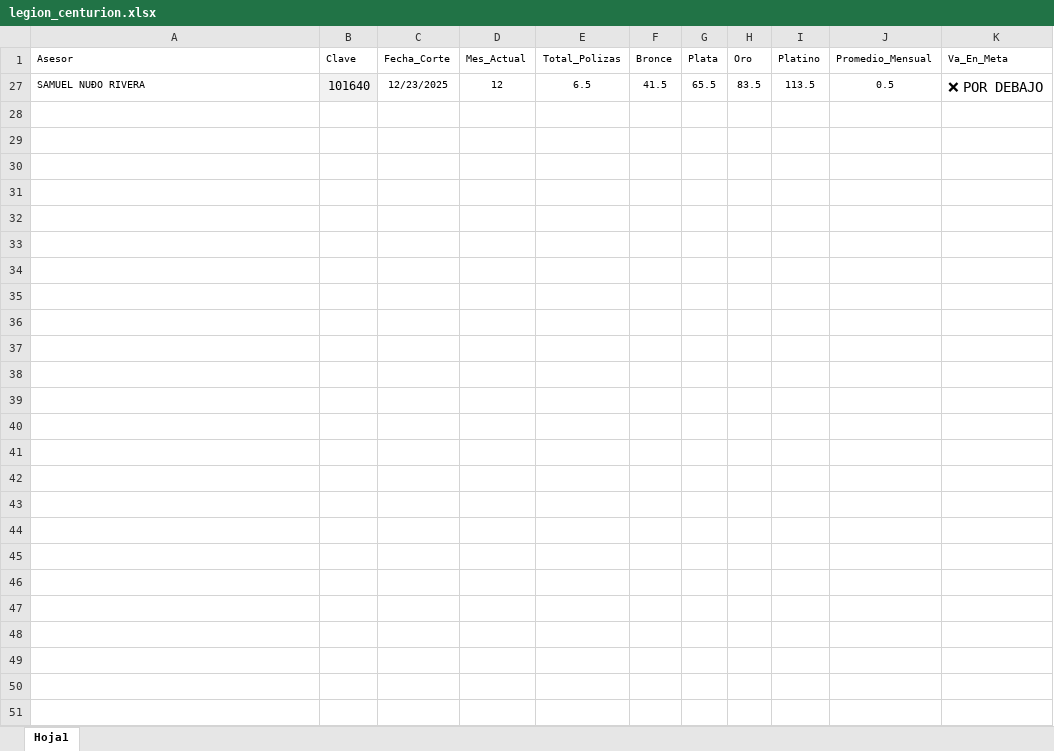
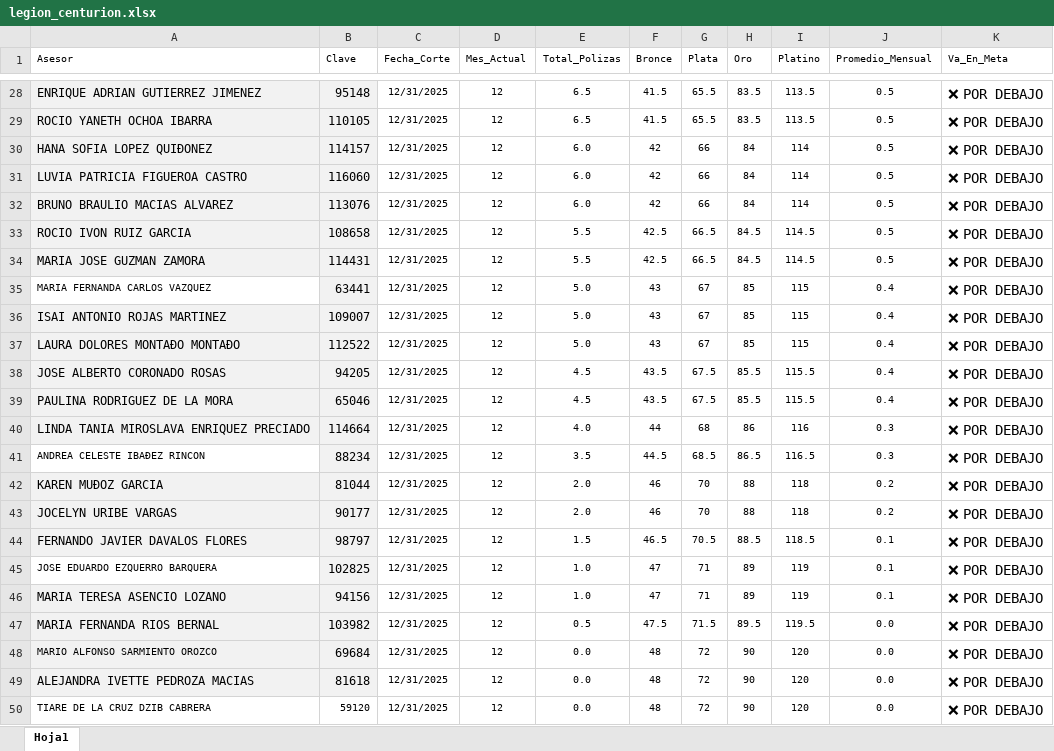
Before and after one commit to davalosdiego833/tablero-ambriz, an Excel workbook: legion_centurion/legion_centurion.xlsx, sheet Hoja1, drawn as a sheet; only a part is shown, gaps mark what is left out; values as stored, in another font and other column widths than the file's, no borders; conditional formats and table styles not drawn; addresses are those after the commit; the diff covers the shown part only; the diff names each change by its address in the sheet, - before the commit and + after, or states it on an @@ line.

```diff
--- a/legion_centurion/legion_centurion.xlsx (sheet Hoja1)
+++ b/legion_centurion/legion_centurion.xlsx (sheet Hoja1)
-A28 (Asesor): SAMUEL NUÐO RIVERA
+A28 (Asesor): ENRIQUE ADRIAN GUTIERREZ JIMENEZ
-A28 fill: none
+A28 fill: #F2F2F2, text size: larger
-B28 (Clave): 101640
+B28 (Clave): 95148
-C28 (Fecha_Corte): 12/23/2025
+C28 (Fecha_Corte): 12/31/2025
+row 29: ROCIO YANETH OCHOA IBARRA | 110105 | 12/31/2025 | 12 | 6.5 | 41.5 | 65.5 | 83.5 | 113.5 | 0.5 | ❌ POR DEBAJO
+row 30: HANA SOFIA LOPEZ QUIÐONEZ | 114157 | 12/31/2025 | 12 | 6.0 | 42 | 66 | 84 | 114 | 0.5 | ❌ POR DEBAJO
+row 31: LUVIA PATRICIA FIGUEROA CASTRO | 116060 | 12/31/2025 | 12 | 6.0 | 42 | 66 | 84 | 114 | 0.5 | ❌ POR DEBAJO
+row 32: BRUNO BRAULIO MACIAS ALVAREZ | 113076 | 12/31/2025 | 12 | 6.0 | 42 | 66 | 84 | 114 | 0.5 | ❌ POR DEBAJO
+row 33: ROCIO IVON RUIZ GARCIA | 108658 | 12/31/2025 | 12 | 5.5 | 42.5 | 66.5 | 84.5 | 114.5 | 0.5 | ❌ POR DEBAJO
+row 34: MARIA JOSE GUZMAN ZAMORA | 114431 | 12/31/2025 | 12 | 5.5 | 42.5 | 66.5 | 84.5 | 114.5 | 0.5 | ❌ POR DEBAJO
+row 35: MARIA FERNANDA CARLOS VAZQUEZ | 63441 | 12/31/2025 | 12 | 5.0 | 43 | 67 | 85 | 115 | 0.4 | ❌ POR DEBAJO
+row 36: ISAI ANTONIO ROJAS MARTINEZ | 109007 | 12/31/2025 | 12 | 5.0 | 43 | 67 | 85 | 115 | 0.4 | ❌ POR DEBAJO
+row 37: LAURA DOLORES MONTAÐO MONTAÐO | 112522 | 12/31/2025 | 12 | 5.0 | 43 | 67 | 85 | 115 | 0.4 | ❌ POR DEBAJO
+row 38: JOSE ALBERTO CORONADO ROSAS | 94205 | 12/31/2025 | 12 | 4.5 | 43.5 | 67.5 | 85.5 | 115.5 | 0.4 | ❌ POR DEBAJO
+row 39: PAULINA RODRIGUEZ DE LA MORA | 65046 | 12/31/2025 | 12 | 4.5 | 43.5 | 67.5 | 85.5 | 115.5 | 0.4 | ❌ POR DEBAJO
+row 40: LINDA TANIA MIROSLAVA ENRIQUEZ PRECIADO | 114664 | 12/31/2025 | 12 | 4.0 | 44 | 68 | 86 | 116 | 0.3 | ❌ POR DEBAJO
+row 41: ANDREA CELESTE IBAÐEZ RINCON | 88234 | 12/31/2025 | 12 | 3.5 | 44.5 | 68.5 | 86.5 | 116.5 | 0.3 | ❌ POR DEBAJO
+row 42: KAREN MUÐOZ GARCIA | 81044 | 12/31/2025 | 12 | 2.0 | 46 | 70 | 88 | 118 | 0.2 | ❌ POR DEBAJO
+row 43: JOCELYN URIBE VARGAS | 90177 | 12/31/2025 | 12 | 2.0 | 46 | 70 | 88 | 118 | 0.2 | ❌ POR DEBAJO
+row 44: FERNANDO JAVIER DAVALOS FLORES | 98797 | 12/31/2025 | 12 | 1.5 | 46.5 | 70.5 | 88.5 | 118.5 | 0.1 | ❌ POR DEBAJO
+row 45: JOSE EDUARDO EZQUERRO BARQUERA | 102825 | 12/31/2025 | 12 | 1.0 | 47 | 71 | 89 | 119 | 0.1 | ❌ POR DEBAJO
+row 46: MARIA TERESA ASENCIO LOZANO | 94156 | 12/31/2025 | 12 | 1.0 | 47 | 71 | 89 | 119 | 0.1 | ❌ POR DEBAJO
+row 47: MARIA FERNANDA RIOS BERNAL | 103982 | 12/31/2025 | 12 | 0.5 | 47.5 | 71.5 | 89.5 | 119.5 | 0.0 | ❌ POR DEBAJO
+row 48: MARIO ALFONSO SARMIENTO OROZCO | 69684 | 12/31/2025 | 12 | 0.0 | 48 | 72 | 90 | 120 | 0.0 | ❌ POR DEBAJO
+row 49: ALEJANDRA IVETTE PEDROZA MACIAS | 81618 | 12/31/2025 | 12 | 0.0 | 48 | 72 | 90 | 120 | 0.0 | ❌ POR DEBAJO
+row 50: TIARE DE LA CRUZ DZIB CABRERA | 59120 | 12/31/2025 | 12 | 0.0 | 48 | 72 | 90 | 120 | 0.0 | ❌ POR DEBAJO
```
Also changed, not shown: 26 added rows elsewhere in this sheet, formulas that keep their value, hidden cells, camino_cumbre/camino_cumbre.xlsx, convenciones/convenciones.xlsx, 2 other files.
